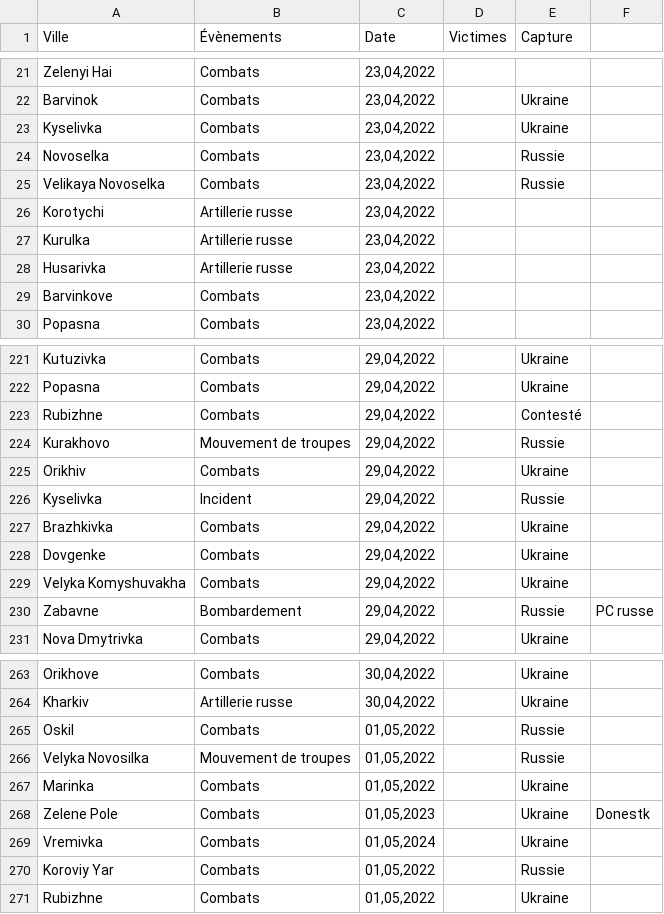
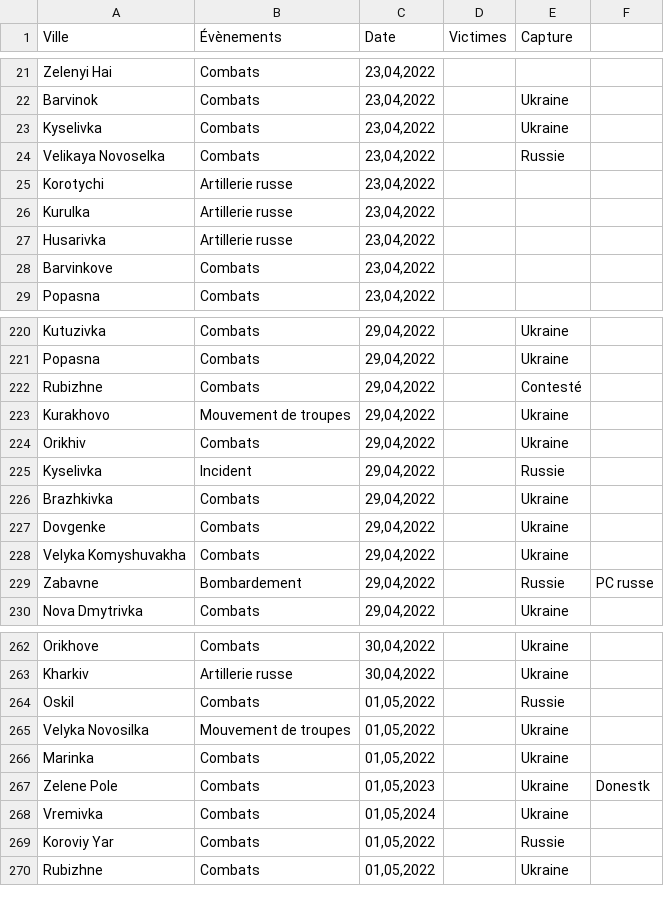
Before and after one commit to AsanoK/UkraineInvasion, a CSV file: Dataset/combats.csv, drawn as a sheet; only a part is shown, gaps mark what is left out; the diff covers the shown part only.

```diff
--- a/Dataset/combats.csv
+++ b/Dataset/combats.csv
@@ -23,3 +23,2 @@ Barvinok,Combats,"23,04,2022",,Ukraine,
 Kyselivka,Combats,"23,04,2022",,Ukraine,
-Novoselka,Combats,"23,04,2022",,Russie,
 Velikaya Novoselka,Combats,"23,04,2022",,Russie,
@@ -223,3 +222,3 @@ Popasna,Combats,"29,04,2022",,Ukraine,
 Rubizhne,Combats,"29,04,2022",,Contesté,
-Kurakhovo,Mouvement de troupes,"29,04,2022",,Russie,
+Kurakhovo,Mouvement de troupes,"29,04,2022",,Ukraine,
 Orikhiv,Combats,"29,04,2022",,Ukraine,
@@ -265,3 +264,3 @@ Kharkiv,Artillerie russe,"30,04,2022",,Ukraine,
 Oskil,Combats,"01,05,2022",,Russie,
-Velyka Novosilka,Mouvement de troupes,"01,05,2022",,Russie,
+Velyka Novosilka,Mouvement de troupes,"01,05,2022",,Ukraine,
 Marinka,Combats,"01,05,2022",,Ukraine,
```
Also changed, not shown: 24 added rows elsewhere in this file, Dataset/lieux.csv, 8 other files.
